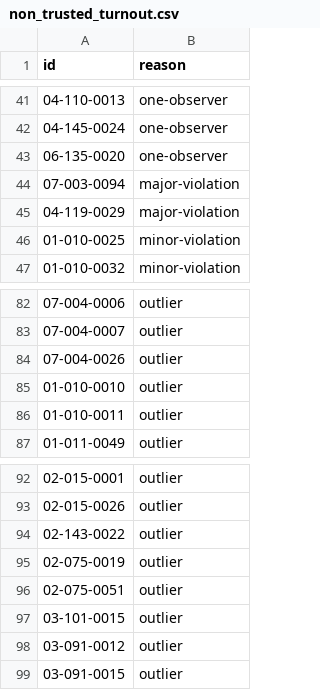
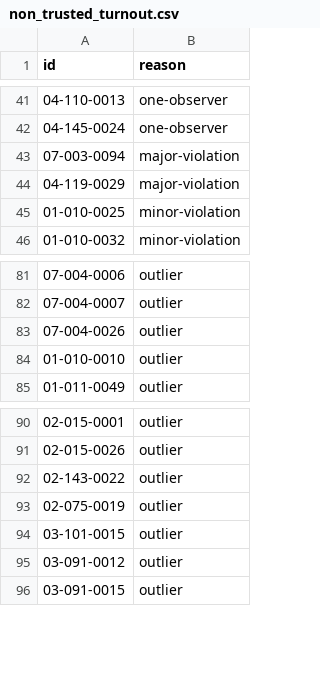
Before and after one commit to demidov91/voice, a CSV file: non_trusted_turnout.csv, drawn as a sheet; only a part is shown, gaps mark what is left out; the diff names each change by its address in the sheet, - before the commit and + after, or states it on an @@ line.

```diff
--- a/non_trusted_turnout.csv
+++ b/non_trusted_turnout.csv
-row 43: 06-135-0020 | one-observer
-row 86: 01-010-0011 | outlier
-row 96: 02-075-0051 | outlier
```
Also changed, not shown: outliers.csv, protest_registered_coefficients.csv, 7 other files.
